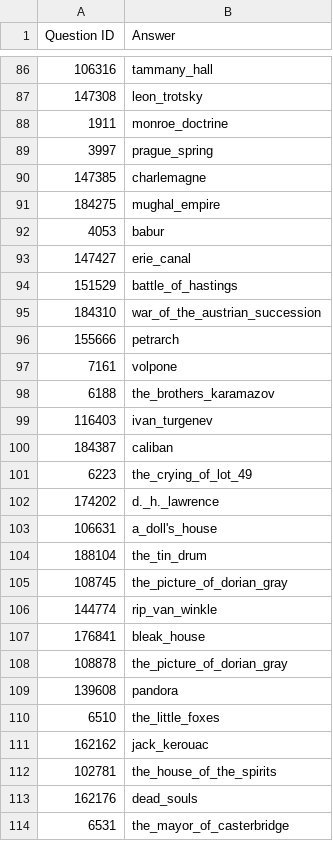
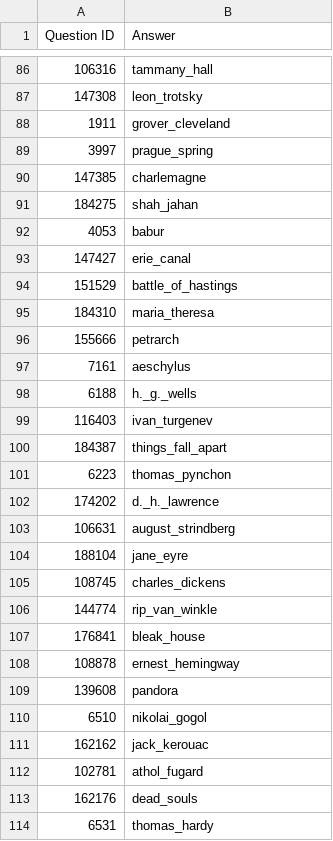
Before and after one commit to anassalamah/nlp-project, a CSV file: bayes classifier/NBpred2.csv, drawn as a sheet; only a part is shown, gaps mark what is left out; the diff covers the shown part only.

```diff
--- a/bayes classifier/NBpred2.csv
+++ b/bayes classifier/NBpred2.csv
@@ -87,6 +87,6 @@ Question ID,Answer
 147308,leon_trotsky
-1911,monroe_doctrine
+1911,grover_cleveland
 3997,prague_spring
 147385,charlemagne
-184275,mughal_empire
+184275,shah_jahan
 4053,babur
@@ -94,21 +94,21 @@ Question ID,Answer
 151529,battle_of_hastings
-184310,war_of_the_austrian_succession
+184310,maria_theresa
 155666,petrarch
-7161,volpone
-6188,the_brothers_karamazov
+7161,aeschylus
+6188,h._g._wells
 116403,ivan_turgenev
-184387,caliban
-6223,the_crying_of_lot_49
+184387,things_fall_apart
+6223,thomas_pynchon
 174202,d._h._lawrence
-106631,a_doll's_house
-188104,the_tin_drum
-108745,the_picture_of_dorian_gray
+106631,august_strindberg
+188104,jane_eyre
+108745,charles_dickens
 144774,rip_van_winkle
 176841,bleak_house
-108878,the_picture_of_dorian_gray
+108878,ernest_hemingway
 139608,pandora
-6510,the_little_foxes
+6510,nikolai_gogol
 162162,jack_kerouac
-102781,the_house_of_the_spirits
+102781,athol_fugard
 162176,dead_souls
-6531,the_mayor_of_casterbridge
+6531,thomas_hardy
```
Also changed, not shown: 84 edited cells elsewhere in this file, 1 other file.
